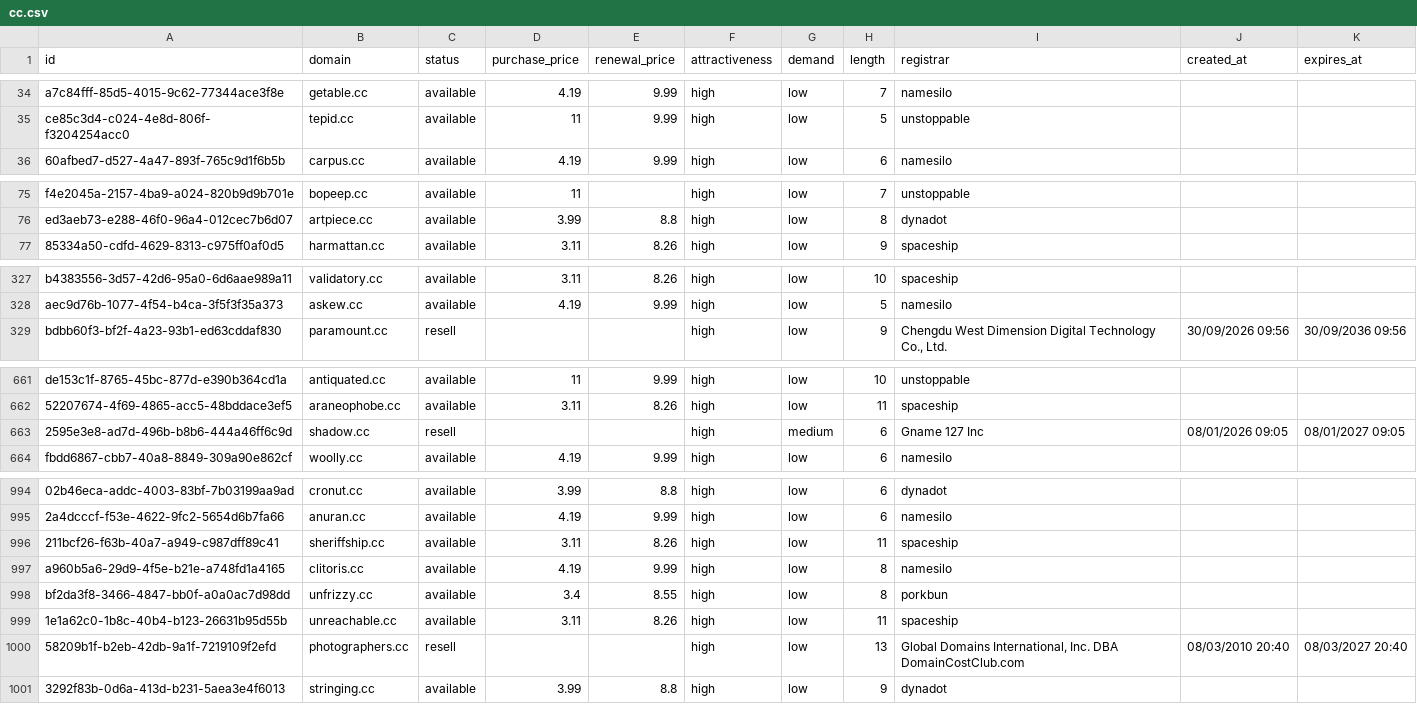
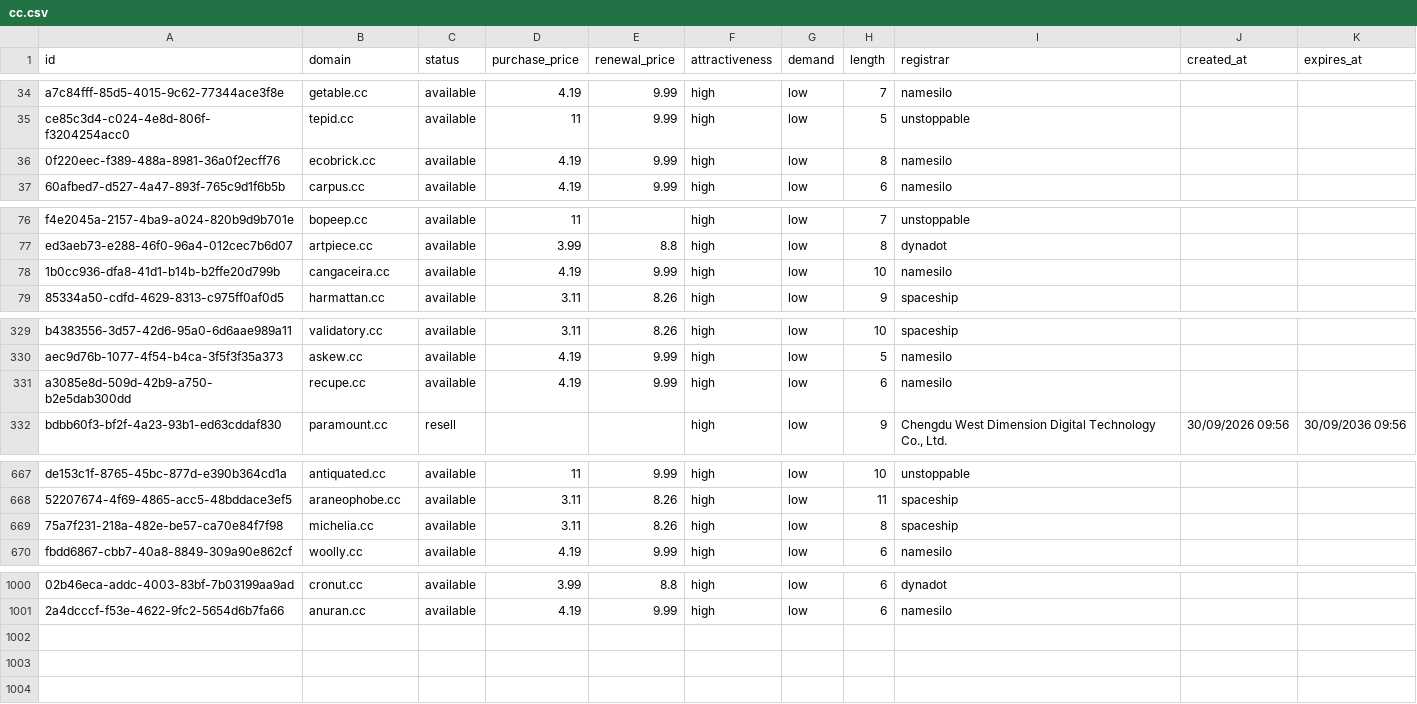
Before and after one commit to UniqueDomains/cc-oneword-domains, a CSV file: cc.csv, drawn as a sheet; only a part is shown, gaps mark what is left out; removed rows and columns are numbered as before the commit, all else as after; the diff covers the shown part only; the diff names each change by its address in the sheet, - before the commit and + after, or states it on an @@ line.

Commit message:
Domains update

```diff
--- a/cc.csv
+++ b/cc.csv
+row 36: 0f220eec-f389-488a-8981-36a0f2ecff76 | ecobrick.cc | available | 4.19 | 9.99 | high | low | 8 | namesilo
+row 78: 1b0cc936-dfa8-41d1-b14b-b2ffe20d799b | cangaceira.cc | available | 4.19 | 9.99 | high | low | 10 | namesilo
+row 331: a3085e8d-509d-42b9-a750-b2e5dab300dd | recupe.cc | available | 4.19 | 9.99 | high | low | 6 | namesilo
-row 663: 2595e3e8-ad7d-496b-b8b6-444a46ff6c9d | shadow.cc | resell |  |  | high | medium | 6 | Gname 127 Inc | 08/01/2026 09:05 | 08/01/2027 09:05
+row 669: 75a7f231-218a-482e-be57-ca70e84f7f98 | michelia.cc | available | 3.11 | 8.26 | high | low | 8 | spaceship
-row 996: 211bcf26-f63b-40a7-a949-c987dff89c41 | sheriffship.cc | available | 3.11 | 8.26 | high | low | 11 | spaceship
-row 997: a960b5a6-29d9-4f5e-b21e-a748fd1a4165 | clitoris.cc | available | 4.19 | 9.99 | high | low | 8 | namesilo
-row 998: bf2da3f8-3466-4847-bb0f-a0a0ac7d98dd | unfrizzy.cc | available | 3.4 | 8.55 | high | low | 8 | porkbun
-row 999: 1e1a62c0-1b8c-40b4-b123-26631b95d55b | unreachable.cc | available | 3.11 | 8.26 | high | low | 11 | spaceship
-row 1000: 58209b1f-b2eb-42db-9a1f-7219109f2efd | photographers.cc | resell |  |  | high | low | 13 | Global Domains International, Inc. DBA DomainCostClub.com | 08/03/2010 20:40 | 08/03/2027 20:40
-row 1001: 3292f83b-0d6a-413d-b231-5aea3e4f6013 | stringing.cc | available | 3.99 | 8.8 | high | low | 9 | dynadot
```
Also changed, not shown: 5 added rows, 2 removed rows and 3 edited cells elsewhere in this file, 5 other files.
